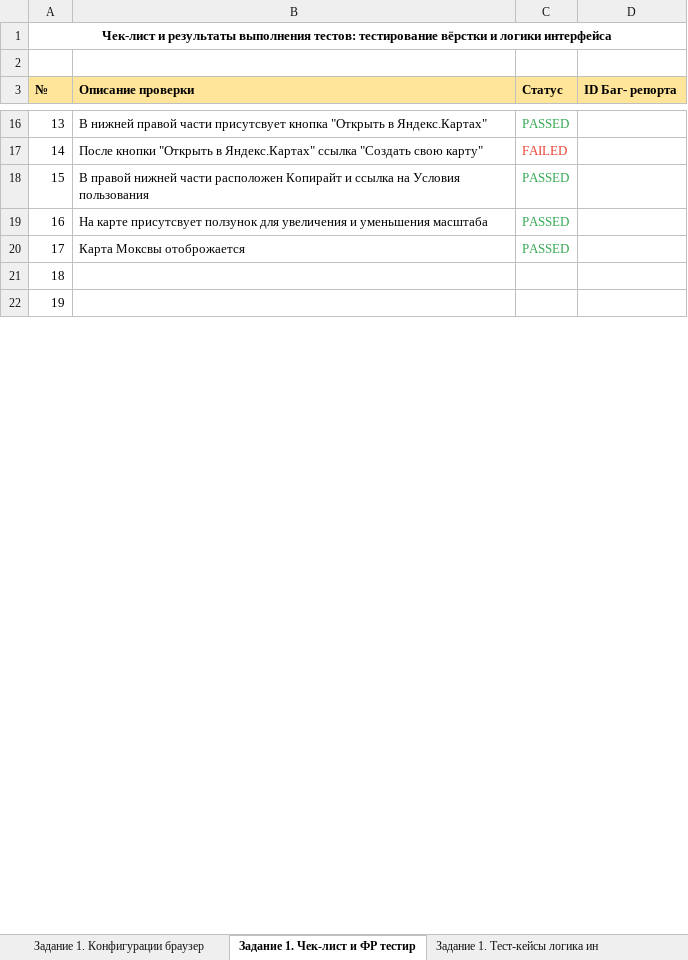
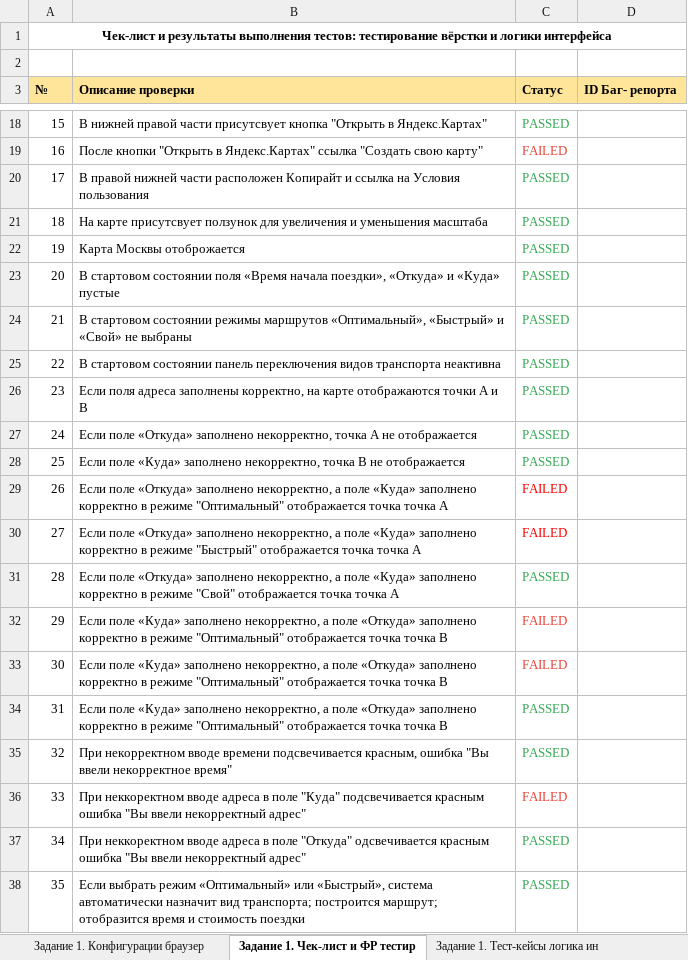
Before and after one commit to Alina-Sheyanova/yandex-praktikum-qa-manual, an Excel workbook: Второй спринт/Проект второго спринта Шеянова А.Л.xlsx, sheet Задание 1. Чек-лист и ФР тестир, drawn as a sheet; only a part is shown, gaps mark what is left out; the shorter side is filled out with more unchanged rows; values as stored, in another font and other column widths than the file's, no borders; addresses are those after the commit; the diff covers the shown part only; the diff names each change by its address in the sheet, - before the commit and + after, or states it on an @@ line.

Commit message:
Чек лист версия 1

```diff
--- a/Второй спринт/Проект второго спринта Шеянова А.Л.xlsx (sheet Задание 1. Чек-лист и ФР тестир)
+++ b/Второй спринт/Проект второго спринта Шеянова А.Л.xlsx (sheet Задание 1. Чек-лист и ФР тестир)
@@ column A (№) renumbered between rows 14 and 55 @@
-B22 (Описание проверки): Карта Моксвы отоброжается
+B22 (Описание проверки): Карта Москвы отоброжается
+row 23: 20 | В стартовом состоянии поля «Время начала поездки», «Откуда» и «Куда» пустые | PASSED
+row 24: 21 | В стартовом состоянии режимы маршрутов «Оптимальный», «Быстрый» и «Свой» не выбраны | PASSED
+row 25: 22 | В стартовом состоянии панель переключения видов транспорта неактивна | PASSED
+row 26: 23 | Если поля адреса заполнены корректно, на карте отображаются точки A и B | PASSED
+row 27: 24 | Если поле «Откуда» заполнено некорректно, точка A не отображается | PASSED
+row 28: 25 | Если поле «Куда» заполнено некорректно, точка B не отображается | PASSED
+row 29: 26 | Если поле «Откуда» заполнено некорректно, а поле «Куда» заполнено корректно в режиме "Оптимальный" отображается точка точка А | FAILED
+row 30: 27 | Если поле «Откуда» заполнено некорректно, а поле «Куда» заполнено корректно в режиме "Быстрый" отображается точка точка А | FAILED
+row 31: 28 | Если поле «Откуда» заполнено некорректно, а поле «Куда» заполнено корректно в режиме "Свой" отображается точка точка А | PASSED
+row 32: 29 | Если поле «Куда» заполнено некорректно, а поле «Откуда» заполнено корректно в режиме "Оптимальный" отображается точка точка В | FAILED
+row 33: 30 | Если поле «Куда» заполнено некорректно, а поле «Откуда» заполнено корректно в режиме "Оптимальный" отображается точка точка В | FAILED
+row 34: 31 | Если поле «Куда» заполнено некорректно, а поле «Откуда» заполнено корректно в режиме "Оптимальный" отображается точка точка В | PASSED
+row 35: 32 | При некорректном вводе времени подсвечивается красным, ошибка "Вы ввели некорректное время" | PASSED
+row 36: 33 | При неккоректном вводе адреса в поле "Куда" подсвечивается красным ошибка "Вы ввели некорректный адрес" | FAILED
+row 37: 34 | При неккоректном вводе адреса в поле "Откуда" одсвечивается красным ошибка "Вы ввели некорректный адрес" | PASSED
+row 38: 35 | Если выбрать режим «Оптимальный» или «Быстрый», система автоматически назначит вид транспорта; построится маршрут; отобразится время и стоимость поездки | PASSED
```
Also changed, not shown: 17 added rows, 10 removed rows and 1 edited cell elsewhere in this sheet.
